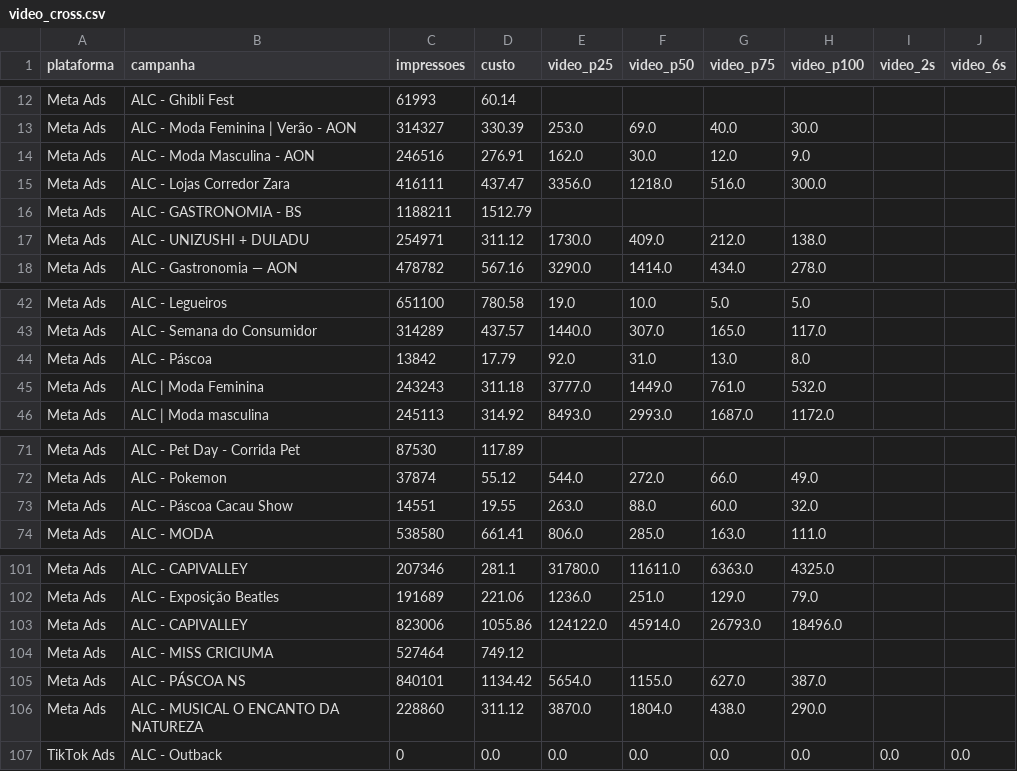
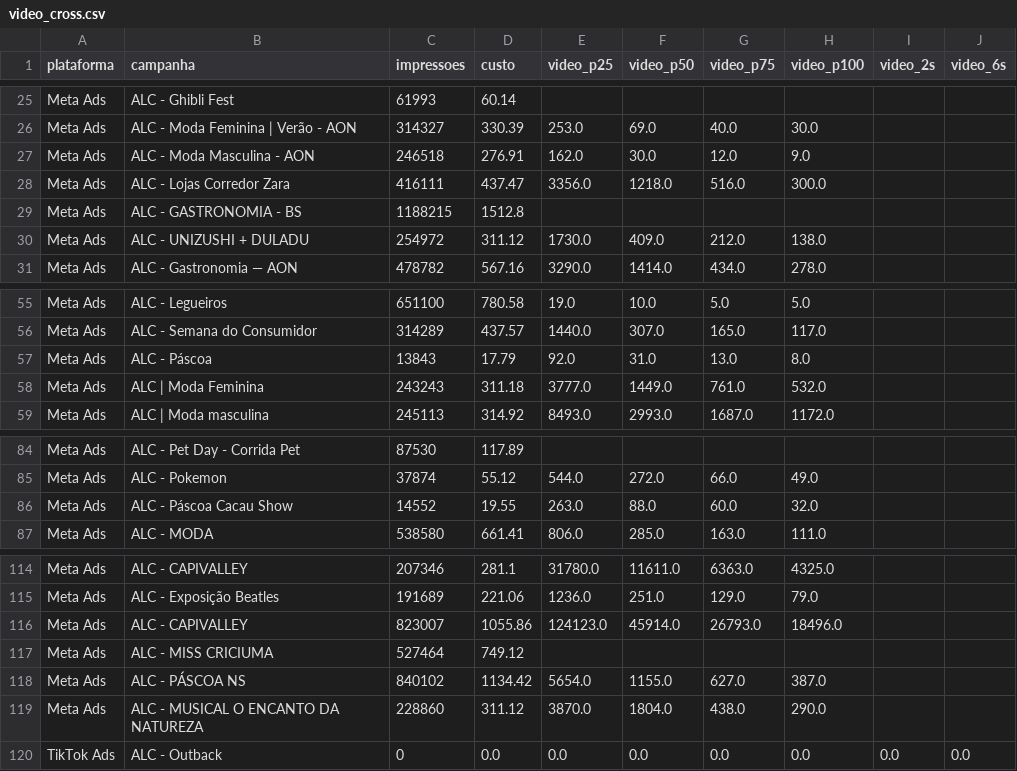
Before and after one commit to carlosgravi/dashboard-media-monitoring, a CSV file: Dados/Consolidado/video_cross.csv, drawn as a sheet; only a part is shown, gaps mark what is left out; the diff covers the shown part only.

```diff
--- a/Dados/Consolidado/video_cross.csv
+++ b/Dados/Consolidado/video_cross.csv
@@ -13,6 +26,6 @@ Meta Ads,ALC - Ghibli Fest,61993,60.14,,,,,,
 Meta Ads,ALC - Moda Feminina | Verão - AON,314327,330.39,253.0,69.0,40.0,30.0,,
-Meta Ads,ALC - Moda Masculina - AON,246516,276.91,162.0,30.0,12.0,9.0,,
+Meta Ads,ALC - Moda Masculina - AON,246518,276.91,162.0,30.0,12.0,9.0,,
 Meta Ads,ALC - Lojas Corredor Zara,416111,437.47,3356.0,1218.0,516.0,300.0,,
-Meta Ads,ALC - GASTRONOMIA - BS,1188211,1512.79,,,,,,
-Meta Ads,ALC - UNIZUSHI + DULADU,254971,311.12,1730.0,409.0,212.0,138.0,,
+Meta Ads,ALC - GASTRONOMIA - BS,1188215,1512.8,,,,,,
+Meta Ads,ALC - UNIZUSHI + DULADU,254972,311.12,1730.0,409.0,212.0,138.0,,
 Meta Ads,ALC - Gastronomia — AON,478782,567.16,3290.0,1414.0,434.0,278.0,,
@@ -43,3 +56,3 @@ Meta Ads,ALC - Legueiros,651100,780.58,19.0,10.0,5.0,5.0,,
 Meta Ads,ALC - Semana do Consumidor,314289,437.57,1440.0,307.0,165.0,117.0,,
-Meta Ads,ALC - Páscoa,13842,17.79,92.0,31.0,13.0,8.0,,
+Meta Ads,ALC - Páscoa,13843,17.79,92.0,31.0,13.0,8.0,,
 Meta Ads,ALC | Moda Feminina,243243,311.18,3777.0,1449.0,761.0,532.0,,
@@ -72,3 +85,3 @@ Meta Ads,ALC - Pet Day - Corrida Pet,87530,117.89,,,,,,
 Meta Ads,ALC - Pokemon,37874,55.12,544.0,272.0,66.0,49.0,,
-Meta Ads,ALC - Páscoa Cacau Show,14551,19.55,263.0,88.0,60.0,32.0,,
+Meta Ads,ALC - Páscoa Cacau Show,14552,19.55,263.0,88.0,60.0,32.0,,
 Meta Ads,ALC - MODA,538580,661.41,806.0,285.0,163.0,111.0,,
@@ -102,5 +115,5 @@ Meta Ads,ALC - CAPIVALLEY,207346,281.1,31780.0,11611.0,6363.0,4325.0,,
 Meta Ads,ALC - Exposição Beatles,191689,221.06,1236.0,251.0,129.0,79.0,,
-Meta Ads,ALC - CAPIVALLEY,823006,1055.86,124122.0,45914.0,26793.0,18496.0,,
+Meta Ads,ALC - CAPIVALLEY,823007,1055.86,124123.0,45914.0,26793.0,18496.0,,
 Meta Ads,ALC - MISS CRICIUMA,527464,749.12,,,,,,
-Meta Ads,ALC - PÁSCOA NS,840101,1134.42,5654.0,1155.0,627.0,387.0,,
+Meta Ads,ALC - PÁSCOA NS,840102,1134.42,5654.0,1155.0,627.0,387.0,,
 Meta Ads,ALC - MUSICAL O ENCANTO DA NATUREZA,228860,311.12,3870.0,1804.0,438.0,290.0,,
```
Also changed, not shown: 13 added rows and 9 edited cells elsewhere in this file, Dados/Meta_Ads/hora_dia.csv, Dados/Meta_Ads/video.csv, 45 other files.
